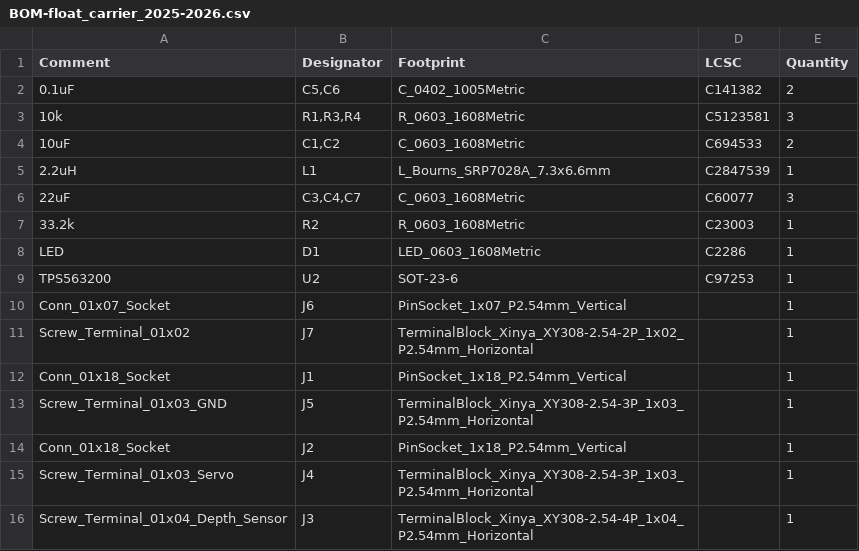
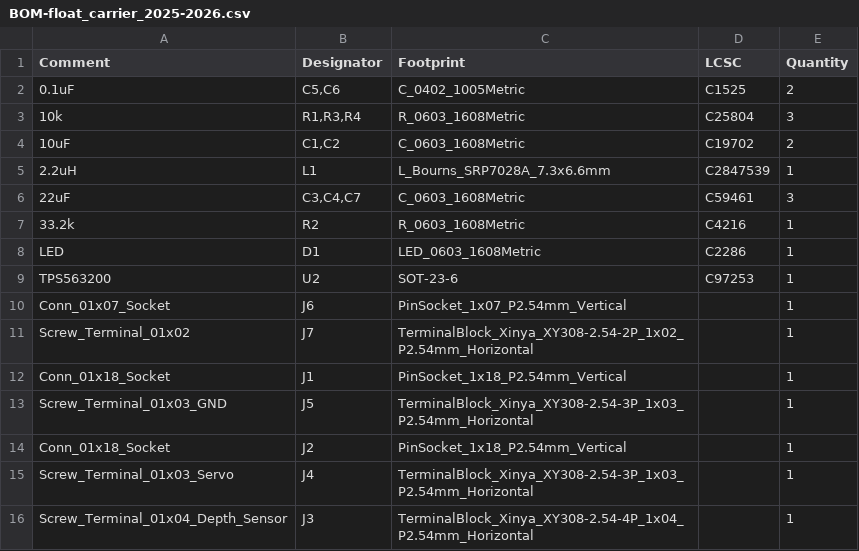
Before and after one commit to murexrobotics/electrical, a CSV file: float_carrier_2025-2026/jlcpcb/production_files/BOM-float_carrier_2025-2026.csv, drawn as a sheet.

```diff
--- a/float_carrier_2025-2026/jlcpcb/production_files/BOM-float_carrier_2025-2026.csv
+++ b/float_carrier_2025-2026/jlcpcb/production_files/BOM-float_carrier_2025-2026.csv
@@ -1,8 +1,8 @@
 Comment,Designator,Footprint,LCSC,Quantity
-0.1uF,"C5,C6",C_0402_1005Metric,C141382,2
-10k,"R1,R3,R4",R_0603_1608Metric,C5123581,3
-10uF,"C1,C2",C_0603_1608Metric,C694533,2
+0.1uF,"C5,C6",C_0402_1005Metric,C1525,2
+10k,"R1,R3,R4",R_0603_1608Metric,C25804,3
+10uF,"C1,C2",C_0603_1608Metric,C19702,2
 2.2uH,L1,L_Bourns_SRP7028A_7.3x6.6mm,C2847539,1
-22uF,"C3,C4,C7",C_0603_1608Metric,C60077,3
-33.2k,R2,R_0603_1608Metric,C23003,1
+22uF,"C3,C4,C7",C_0603_1608Metric,C59461,3
+33.2k,R2,R_0603_1608Metric,C4216,1
 LED,D1,LED_0603_1608Metric,C2286,1
```
Also changed, not shown: float_carrier_2025-2026/jlcpcb/production_files/CPL-float_carrier_2025-2026.csv, 16 other files.
